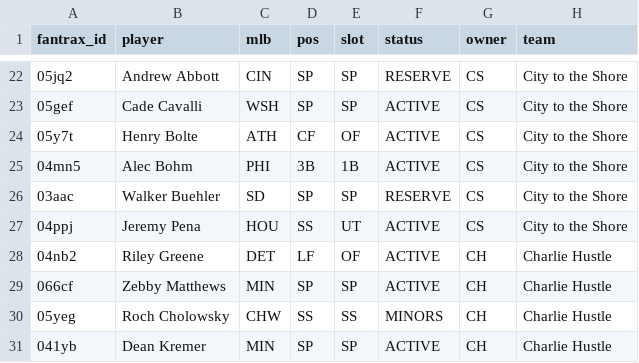
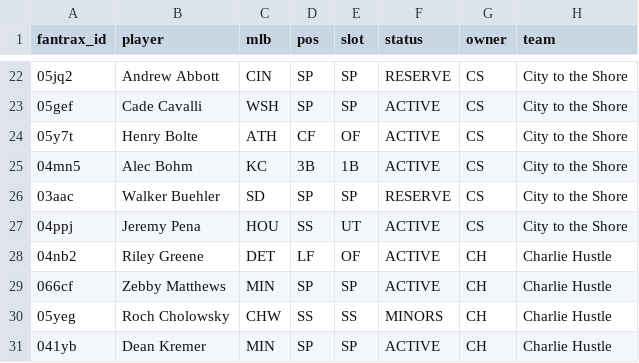
Before and after one commit to Albierrto/philly-special-lab, a CSV file: data/fantrax/rosters_2026.csv, drawn as a sheet; only a part is shown, gaps mark what is left out.

```diff
--- a/data/fantrax/rosters_2026.csv
+++ b/data/fantrax/rosters_2026.csv
@@ -24,3 +24,3 @@ fantrax_id,player,mlb,pos,slot,status,owner,team
 05y7t,Henry Bolte,ATH,CF,OF,ACTIVE,CS,City to the Shore
-04mn5,Alec Bohm,PHI,3B,1B,ACTIVE,CS,City to the Shore
+04mn5,Alec Bohm,KC,3B,1B,ACTIVE,CS,City to the Shore
 03aac,Walker Buehler,SD,SP,SP,RESERVE,CS,City to the Shore
```
Also changed, not shown: data/fantrax/hitters_2026.csv, data/fantrax/pitchers_2026.csv, 6 other files.
